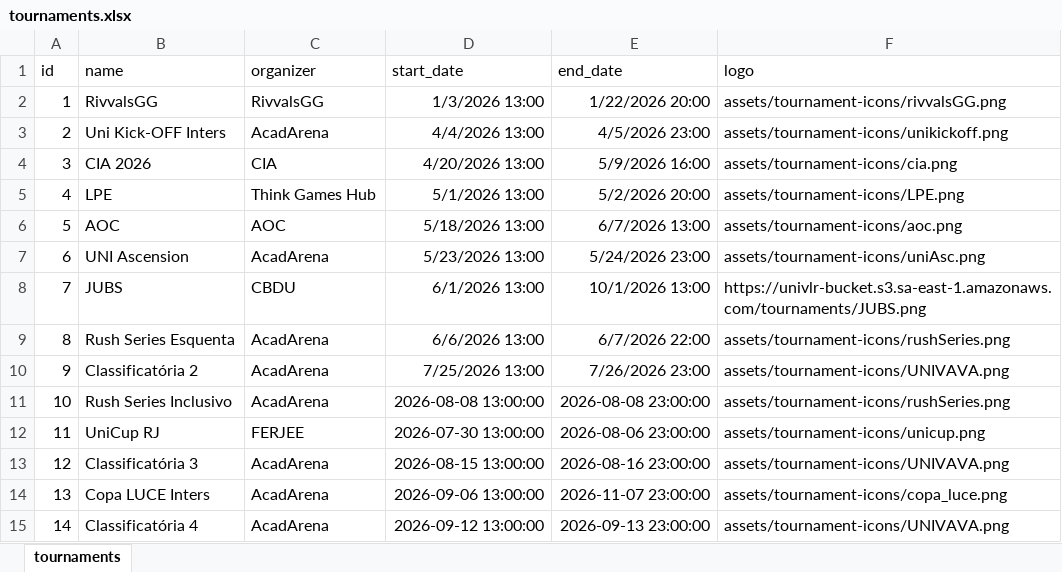
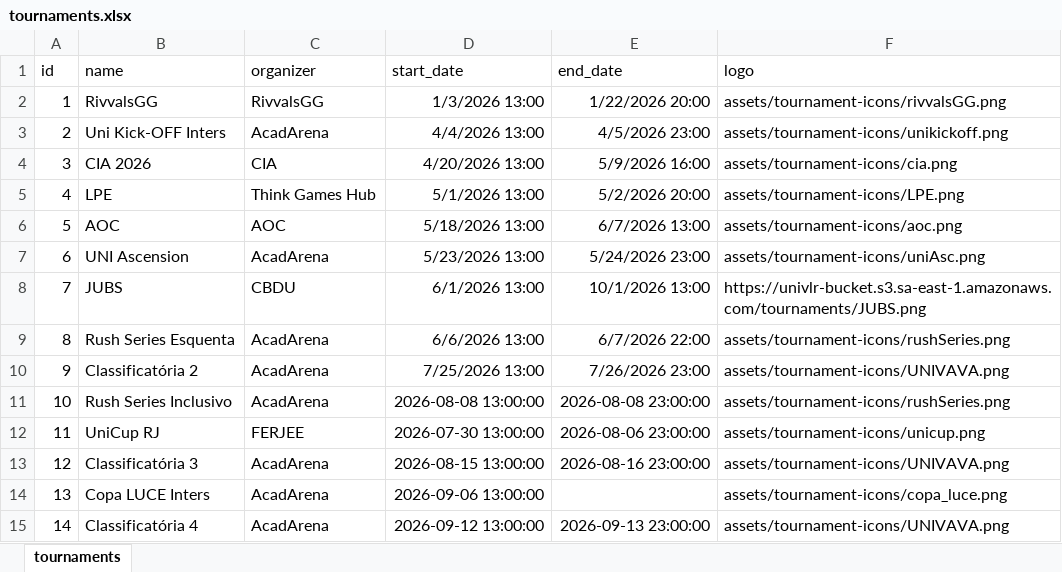
Before and after one commit to kmzmath/univlr, an Excel workbook: dados_excel/tournaments.xlsx, sheet tournaments, drawn as a sheet; values as stored, in another font and other column widths than the file's, no borders; the diff names each change by its address in the sheet, - before the commit and + after, or states it on an @@ line.

```diff
--- a/dados_excel/tournaments.xlsx (sheet tournaments)
+++ b/dados_excel/tournaments.xlsx (sheet tournaments)
-E14 (end_date): 2026-11-07 23:00:00
+E14 (end_date): (empty)
```
Also changed, not shown: 6 other files.
